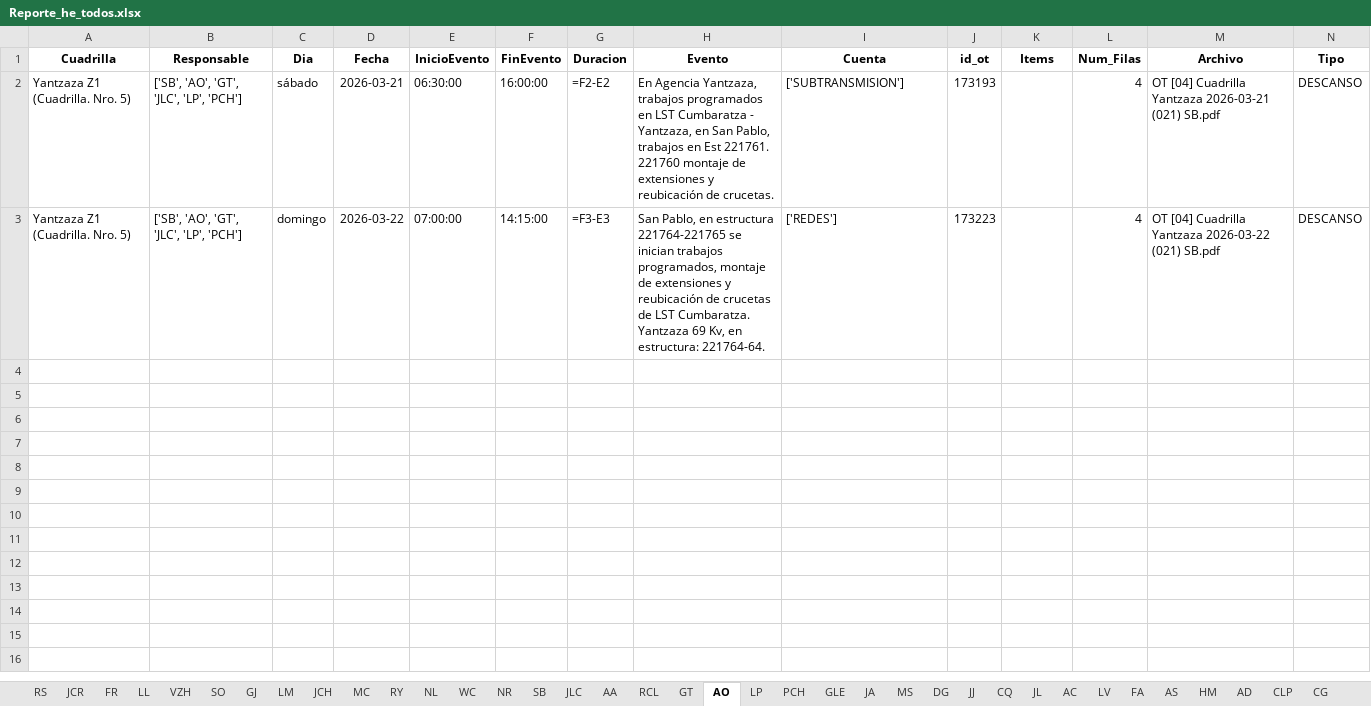
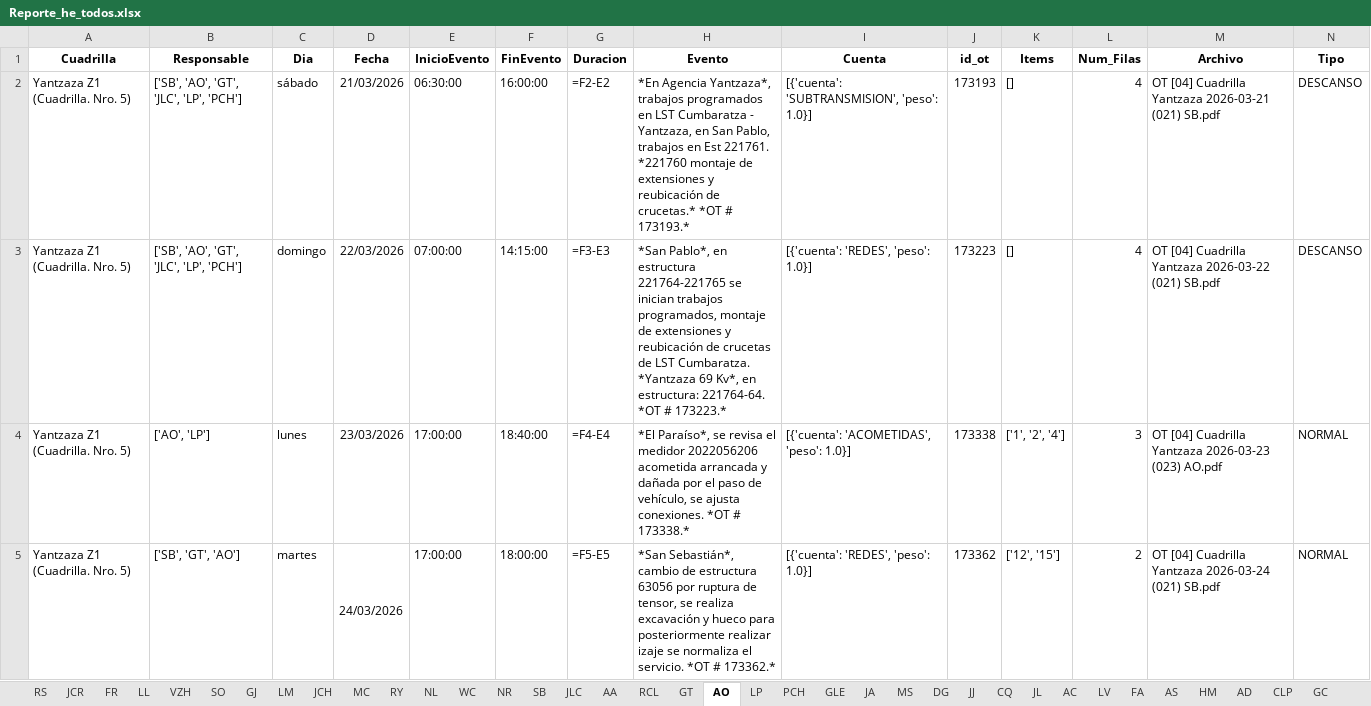
Before and after one commit to ernestopalacios/ordenes_de_trabajo, an Excel workbook: reporte/Reporte_he_todos.xlsx, sheet AO, drawn as a sheet; only a part is shown; values as stored, in another font and other column widths than the file's, no borders; formulas without a stored value are shown as written; the diff covers the shown part only; the diff names each change by its address in the sheet, - before the commit and + after, or states it on an @@ line.

```diff
--- a/reporte/Reporte_he_todos.xlsx (sheet AO)
+++ b/reporte/Reporte_he_todos.xlsx (sheet AO)
-sheet tab: CG
-D2 (Fecha): 2026-03-21
+D2 (Fecha): 21/03/2026
-H2 (Evento): En Agencia Yantzaza, trabajos programados en LST Cumbaratza - Yantzaza, en San Pablo, trabajos en Est 221761. 221760 montaje de extensiones y reubicación de crucetas.
+H2 (Evento): *En Agencia Yantzaza*, trabajos programados en LST Cumbaratza - Yantzaza, en San Pablo, trabajos en Est 221761. *221760 montaje de extensiones y reubicación de crucetas.* *OT # 173193.*
-I2 (Cuenta): ['SUBTRANSMISION']
+I2 (Cuenta): [{'cuenta': 'SUBTRANSMISION', 'peso': 1.0}]
-K2:K3 (Items): (empty)
+K2:K3 (Items): []
-D3 (Fecha): 2026-03-22
+D3 (Fecha): 22/03/2026
-H3 (Evento): San Pablo, en estructura 221764-221765 se inician trabajos programados, montaje de extensiones y reubicación de crucetas de LST Cumbaratza. Yantzaza 69 Kv, en estructura: 221764-64.
+H3 (Evento): *San Pablo*, en estructura 221764-221765 se inician trabajos programados, montaje de extensiones y reubicación de crucetas de LST Cumbaratza. *Yantzaza 69 Kv*, en estructura: 221764-64. *OT # 173223.*
-I3 (Cuenta): ['REDES']
+I3 (Cuenta): [{'cuenta': 'REDES', 'peso': 1.0}]
+row 4: Yantzaza Z1 (Cuadrilla. Nro. 5) | ['AO', 'LP'] | lunes | 23/03/2026 | 17:00:00 | 18:40:00 | =F4-E4 | *El Paraíso*, se revisa el medidor 2022056206 acometida arrancada y dañada por el paso de vehículo, se ajusta conexiones. *OT # 173338.* | [{'cuenta': 'ACOMETIDAS', 'peso': 1.0}] | 173338 | ['1', '2', '4'] | 3 | OT [04] Cuadrilla Yantzaza 2026-03-23 (023) AO.pdf | NORMAL
+row 5: Yantzaza Z1 (Cuadrilla. Nro. 5) | ['SB', 'GT', 'AO'] | martes | 24/03/2026 | 17:00:00 | 18:00:00 | =F5-E5 | *San Sebastián*, cambio de estructura 63056 por ruptura de tensor, se realiza excavación y hueco para posteriormente realizar izaje se normaliza el servicio. *OT # 173362.* | [{'cuenta': 'REDES', 'peso': 1.0}] | 173362 | ['12', '15'] | 2 | OT [04] Cuadrilla Yantzaza 2026-03-24 (021) SB.pdf | NORMAL
```
Also changed, not shown: 9 added rows elsewhere in this sheet, sheet CQ, sheet JL, sheet MA, sheet RS, sheet PCH, sheet JLC, 33 more sheets, other sheet tabs, 2 other files.
